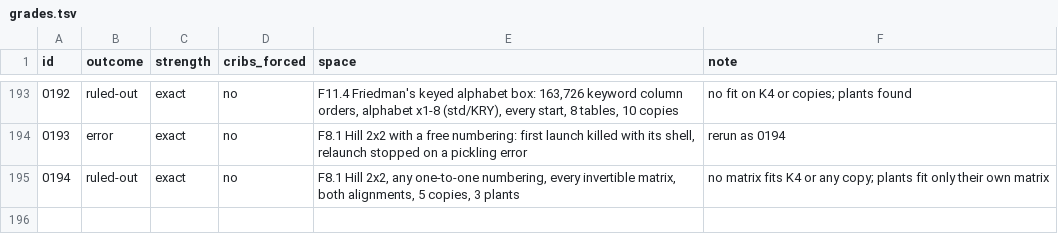
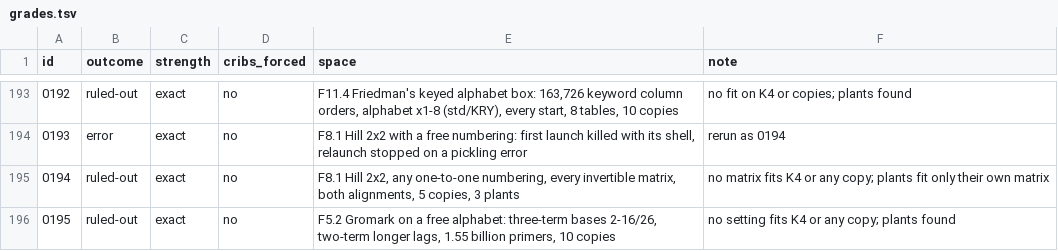
Before and after one commit to akaalias/k4, a TSV file: grades.tsv, drawn as a sheet; only a part is shown, gaps mark what is left out.

```diff
--- a/grades.tsv
+++ b/grades.tsv
@@ -195 +195,2 @@ id	outcome	strength	cribs_forced	space	note
 0194	ruled-out	exact	no	F8.1 Hill 2x2, any one-to-one numbering, every invertible matrix, both alignments, 5 copies, 3 plants	no matrix fits K4 or any copy; plants fit only their own matrix
+0195	ruled-out	exact	no	F5.2 Gromark on a free alphabet: three-term bases 2-16/26, two-term longer lags, 1.55 billion primers, 10 copies	no setting fits K4 or any copy; plants found
```
Also changed, not shown: 6 other files.
